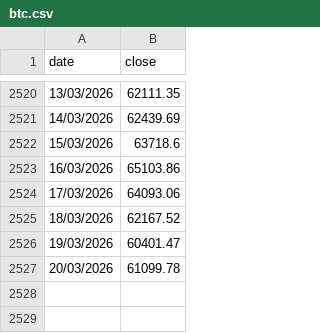
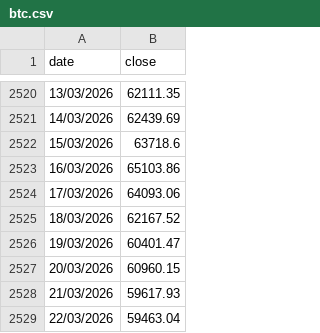
Before and after one commit to gvisentin-beep/pigro-gloob, a CSV file: data/btc.csv, drawn as a sheet; only a part is shown, gaps mark what is left out.

```diff
--- a/data/btc.csv
+++ b/data/btc.csv
@@ -2526,2 +2526,4 @@ date;close
 19/03/2026;60401.47
-20/03/2026;61099.78
+20/03/2026;60960.15
+21/03/2026;59617.93
+22/03/2026;59463.04
```
Also changed, not shown: data/gold.csv, data/world.csv.
